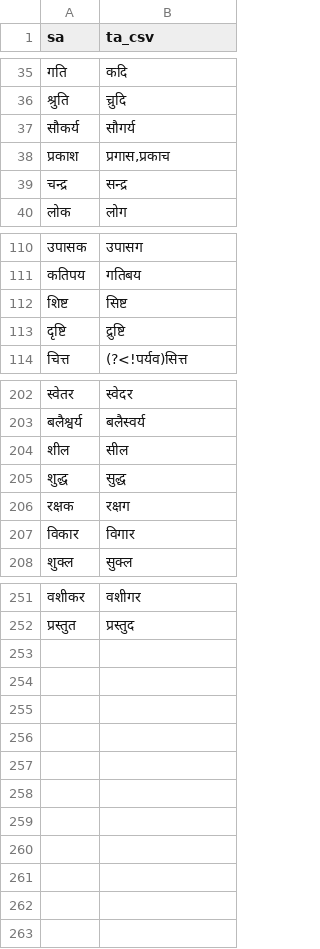
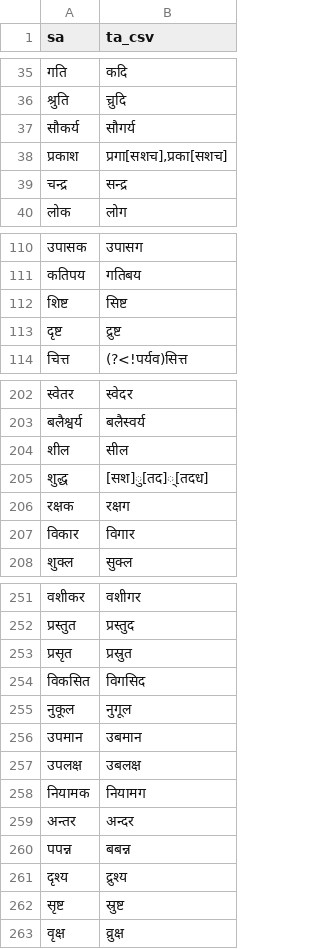
Before and after one commit to indic-transliteration/common_maps, a TSV file: ta_sa/manual.tsv, drawn as a sheet; only a part is shown, gaps mark what is left out.

Commit message:
२३

```diff
--- a/ta_sa/manual.tsv
+++ b/ta_sa/manual.tsv
@@ -37,3 +37,3 @@ sa	ta_csv
 सौकर्य	सौगर्य
-प्रकाश	प्रगास,प्रकाच
+प्रकाश	प्रगा[सशच],प्रका[सशच]
 चन्द्र	सन्द्र
@@ -112,3 +112,3 @@ sa	ta_csv
 शिष्ट	सिष्ट
-दृष्टि	द्रुष्टि
+दृष्ट	द्रुष्ट
 चित्त	(?<!पर्यव)सित्त
@@ -204,3 +204,3 @@ sa	ta_csv
 शील	सील
-शुद्ध	सुद्ध
+शुद्ध	[सश]ु[तद]्[तदध]
 रक्षक	रक्षग
@@ -252 +252,12 @@ sa	ta_csv
 प्रस्तुत	प्रस्तुद
+प्रसृत	प्रस्रुत
+विकसित	विगसिद
+नुकूल	नुगूल
+उपमान	उबमान
+उपलक्ष	उबलक्ष
+नियामक	नियामग
+अन्तर	अन्दर
+पपन्न	बबन्न
+दृश्य	द्रुश्य
+सृष्ट	स्रुष्ट
+वृक्ष	व्रुक्ष
```
